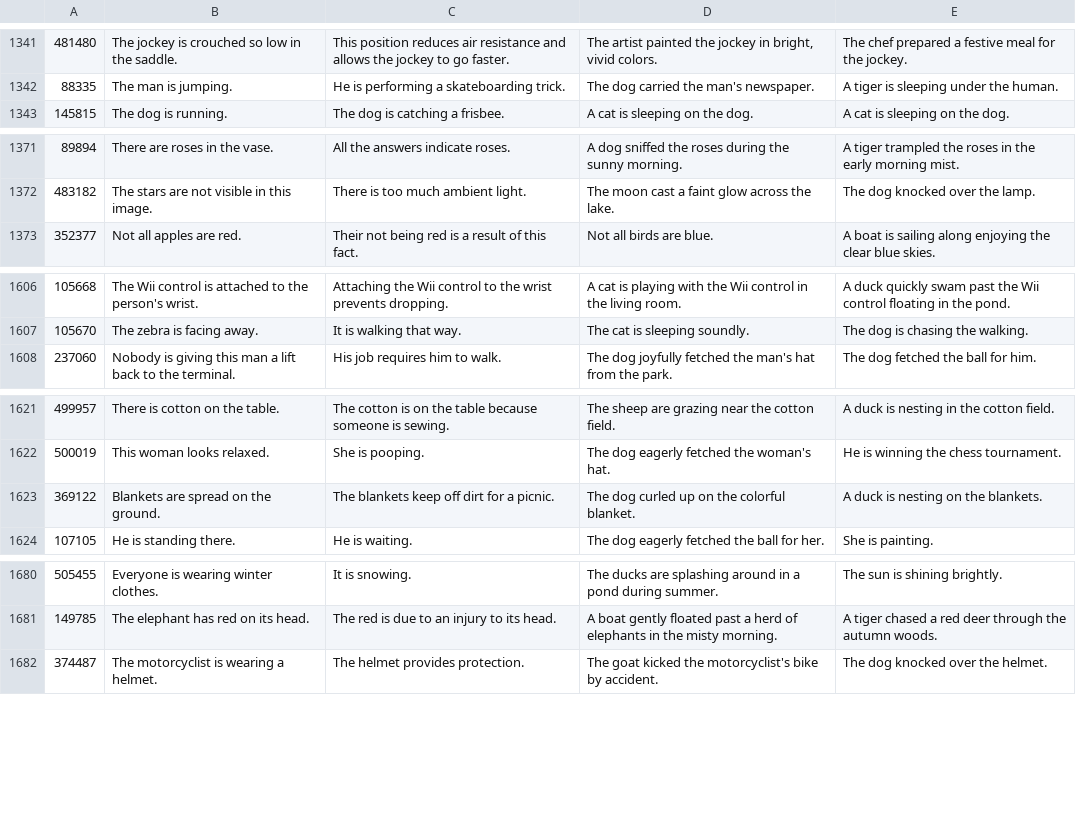
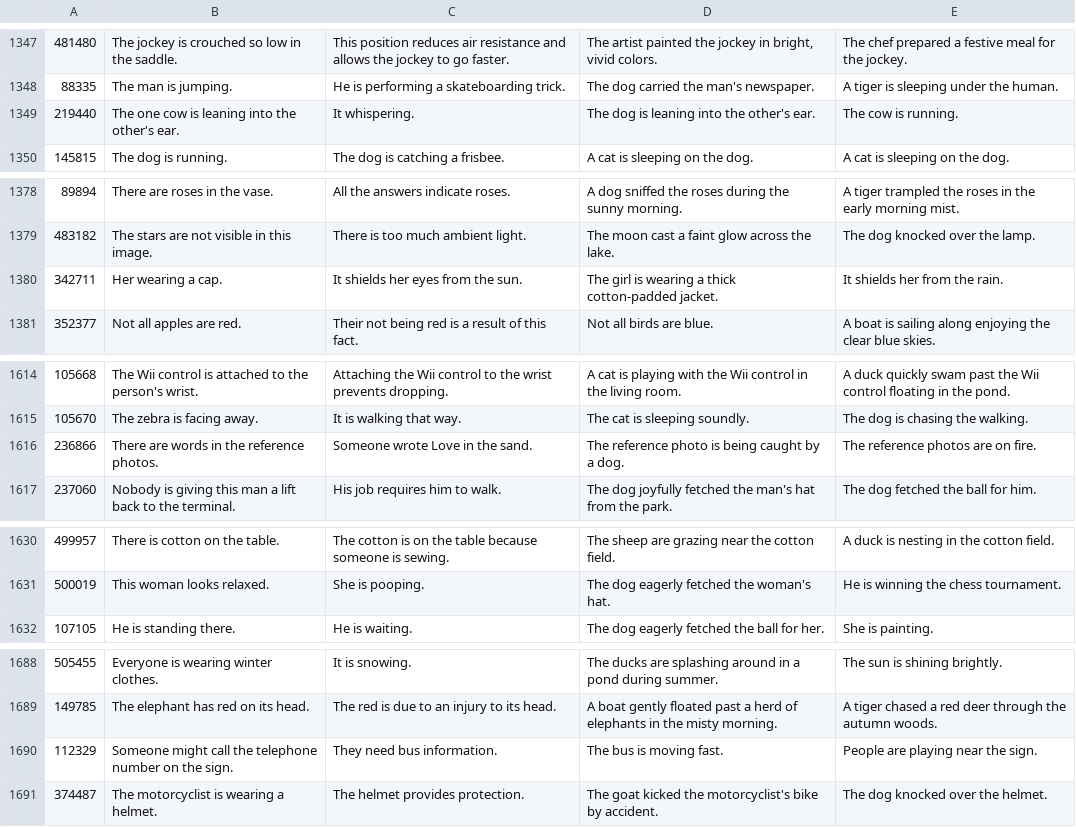
Before and after one commit to limenlp/CausalVLM, a CSV file: datasets/multichoice/multichoice.csv, drawn as a sheet; only a part is shown, gaps mark what is left out; the diff covers the shown part only.

```diff
--- a/datasets/multichoice/multichoice.csv
+++ b/datasets/multichoice/multichoice.csv
@@ -1342,2 +1348,3 @@
 88335,The man is jumping.,He is performing a skateboarding trick.,The dog carried the man's newspaper.,A tiger is sleeping under the human.
+219440,The one cow is leaning into the other's ear.,It whispering.,The dog is leaning into the other's ear., The cow is running.
 145815,The dog is running.  ,The dog is catching a frisbee.,A cat is sleeping on the dog.,A cat is sleeping on the dog.
@@ -1372,2 +1379,3 @@
 483182,The stars are not visible in this image.,There is too much ambient light.,The moon cast a faint glow across the lake.,The dog knocked over the lamp.
+342711,Her wearing a cap.,It shields her eyes from the sun.,The girl is wearing a thick cotton-padded jacket.,It shields her from the rain.
 352377,Not all apples are red.,Their not being red is a result of this fact.,Not all birds are blue.,A boat is sailing along enjoying the clear blue skies.
@@ -1607,2 +1615,3 @@
 105670,The zebra is facing away.,It is walking that way.,The cat is sleeping soundly.,The dog is chasing the walking.
+236866,There are words in the reference photos.,Someone wrote Love in the sand.,The reference photo is being caught by a dog.,The reference photos are on fire.
 237060,Nobody is giving this man a lift back to the terminal.,His job requires him to walk.,The dog joyfully fetched the man's hat from the park.,The dog fetched the ball for him.
@@ -1622,3 +1631,2 @@
 500019,This woman looks relaxed.,She is pooping.,The dog eagerly fetched the woman's hat.,He is winning the chess tournament.
-369122,Blankets are spread on the ground.,The blankets keep off dirt for a picnic.,The dog curled up on the colorful blanket.,A duck is nesting on the blankets.
 107105,He is standing there.,He is waiting.,The dog eagerly fetched the ball for her.,She is painting.
@@ -1681,2 +1689,3 @@
 149785,The elephant has red on its head.,The red is due to an injury to its head.,A boat gently floated past a herd of elephants in the misty morning.,A tiger chased a red deer through the autumn woods.
+112329,Someone might call the telephone number on the sign.,They need bus information.,The bus is moving fast., People are playing near the sign.
 374487,The motorcyclist is wearing a helmet.,The helmet provides protection.,The goat kicked the motorcyclist's bike by accident.,The dog knocked over the helmet.
```
Also changed, not shown: 8 added rows, 2 removed rows and 2 edited cells elsewhere in this file, 16 other files.
